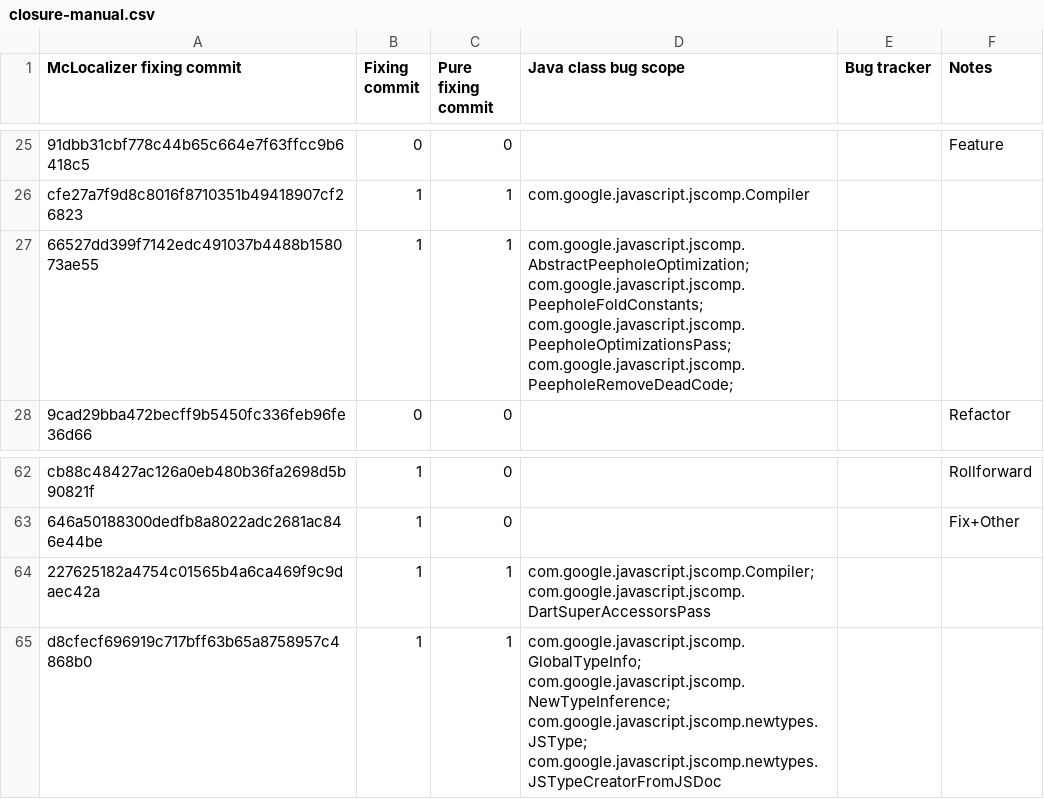
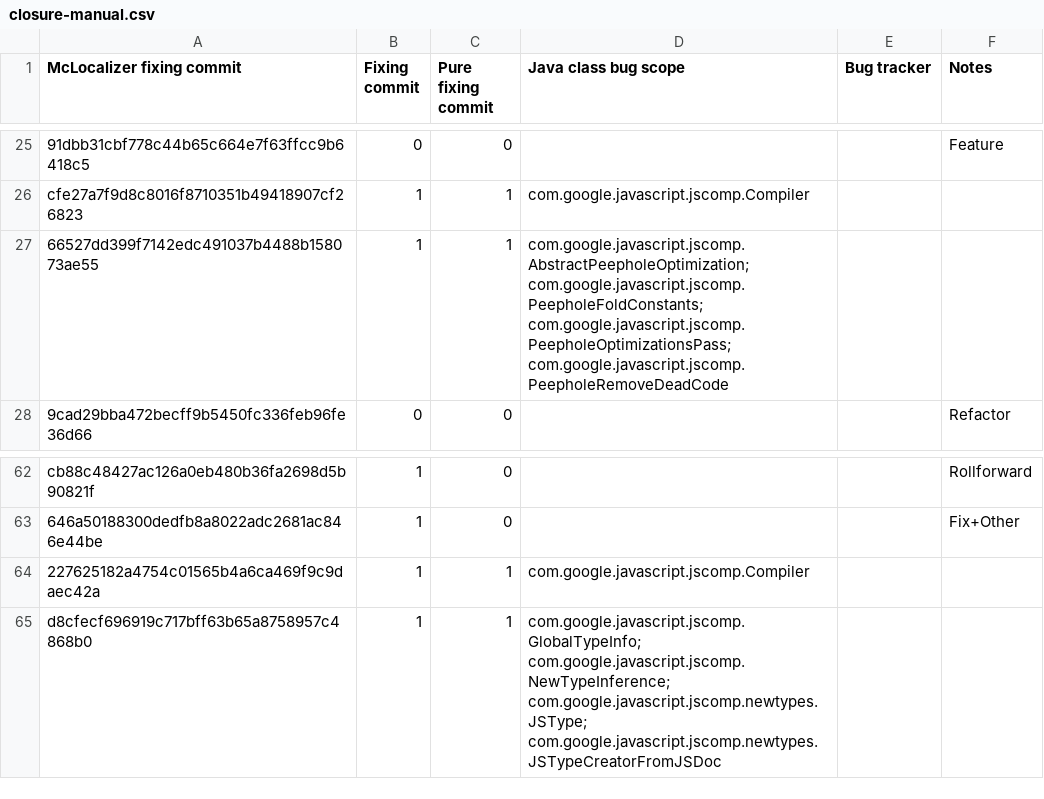
Before and after one commit to jkbkasprzak/mclocalizer-experiment, a CSV file: closure-manual.csv, drawn as a sheet; only a part is shown, gaps mark what is left out; the diff names each change by its address in the sheet, - before the commit and + after, or states it on an @@ line.

Commit message:
Fix manual results
*remove trailing whitespaces/semicolons from bug scope column
*remove one class where actually no changes were made inside the class
body

```diff
--- a/closure-manual.csv
+++ b/closure-manual.csv
-D27 (Java class bug scope): …com.google.javascript.jscomp.PeepholeFoldConstants; com.google.javascript.jscomp.PeepholeOptimizationsPass; com.google.javascript.jscomp.PeepholeRemoveDeadCode;
+D27 (Java class bug scope): …com.google.javascript.jscomp.PeepholeFoldConstants; com.google.javascript.jscomp.PeepholeOptimizationsPass; com.google.javascript.jscomp.PeepholeRemoveDeadCode
-D64 (Java class bug scope): com.google.javascript.jscomp.Compiler; com.google.javascript.jscomp.DartSuperAccessorsPass
+D64 (Java class bug scope): com.google.javascript.jscomp.Compiler
```
